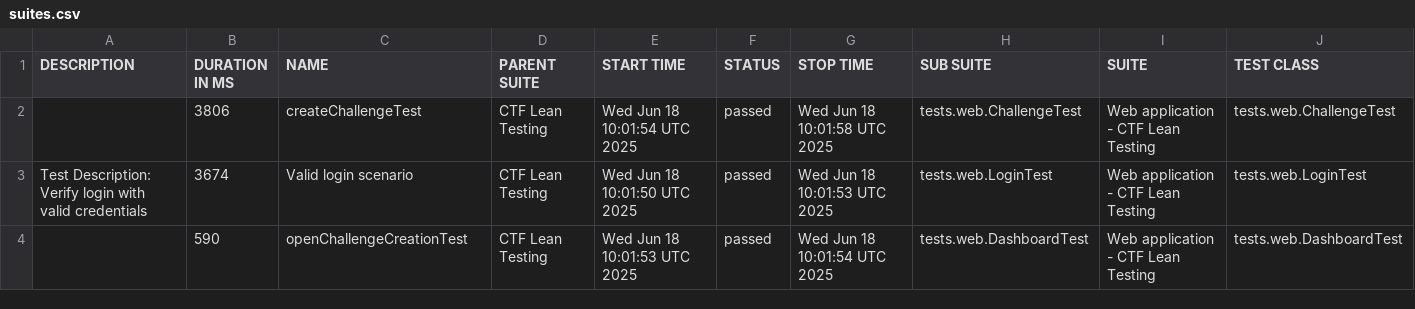
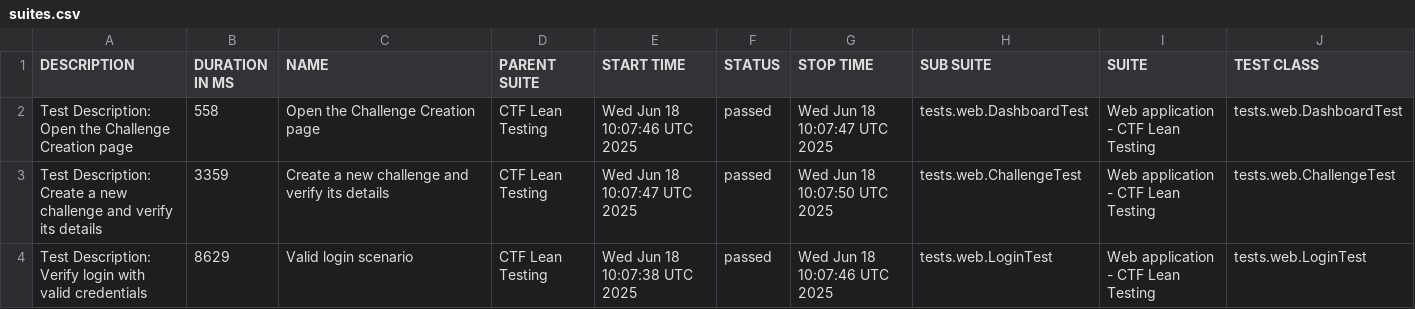
Before and after one commit to phuoctoanit/Test-Automation-Framework, a CSV file: data/suites.csv, drawn as a sheet; only a part is shown; removed rows and columns are numbered as before the commit, all else as after; rows hold the shown columns only; the diff names each change by its address in the sheet, - before the commit and + after, or states it on an @@ line.

```diff
--- a/data/suites.csv
+++ b/data/suites.csv
+row 2: Test Description: Open the Challenge Creation page | 558 | Open the Challenge Creation page | CTF Lean Testing | Wed Jun 18 10:07:46 UTC 2025 | passed | Wed Jun 18 10:07:47 UTC 2025 | tests.web.DashboardTest | Web application - CTF Lean Testing | tests.web.DashboardTest
-A3 (DESCRIPTION): (empty)
+A3 (DESCRIPTION): Test Description: Create a new challenge and verify its details
-B3 (DURATION IN MS): 3806
+B3 (DURATION IN MS): 3359
-C3 (NAME): createChallengeTest
+C3 (NAME): Create a new challenge and verify its details
-E3 (START TIME): Wed Jun 18 10:01:54 UTC 2025
+E3 (START TIME): Wed Jun 18 10:07:47 UTC 2025
-G3 (STOP TIME): Wed Jun 18 10:01:58 UTC 2025
+G3 (STOP TIME): Wed Jun 18 10:07:50 UTC 2025
-B4 (DURATION IN MS): 3674
+B4 (DURATION IN MS): 8629
-E4 (START TIME): Wed Jun 18 10:01:50 UTC 2025
+E4 (START TIME): Wed Jun 18 10:07:38 UTC 2025
-G4 (STOP TIME): Wed Jun 18 10:01:53 UTC 2025
+G4 (STOP TIME): Wed Jun 18 10:07:46 UTC 2025
-row 4:  | 590 | openChallengeCreationTest | CTF Lean Testing | Wed Jun 18 10:01:53 UTC 2025 | passed | Wed Jun 18 10:01:54 UTC 2025 | tests.web.DashboardTest | Web application - CTF Lean Testing | tests.web.DashboardTest
```
Also changed, not shown: 22 other files.
